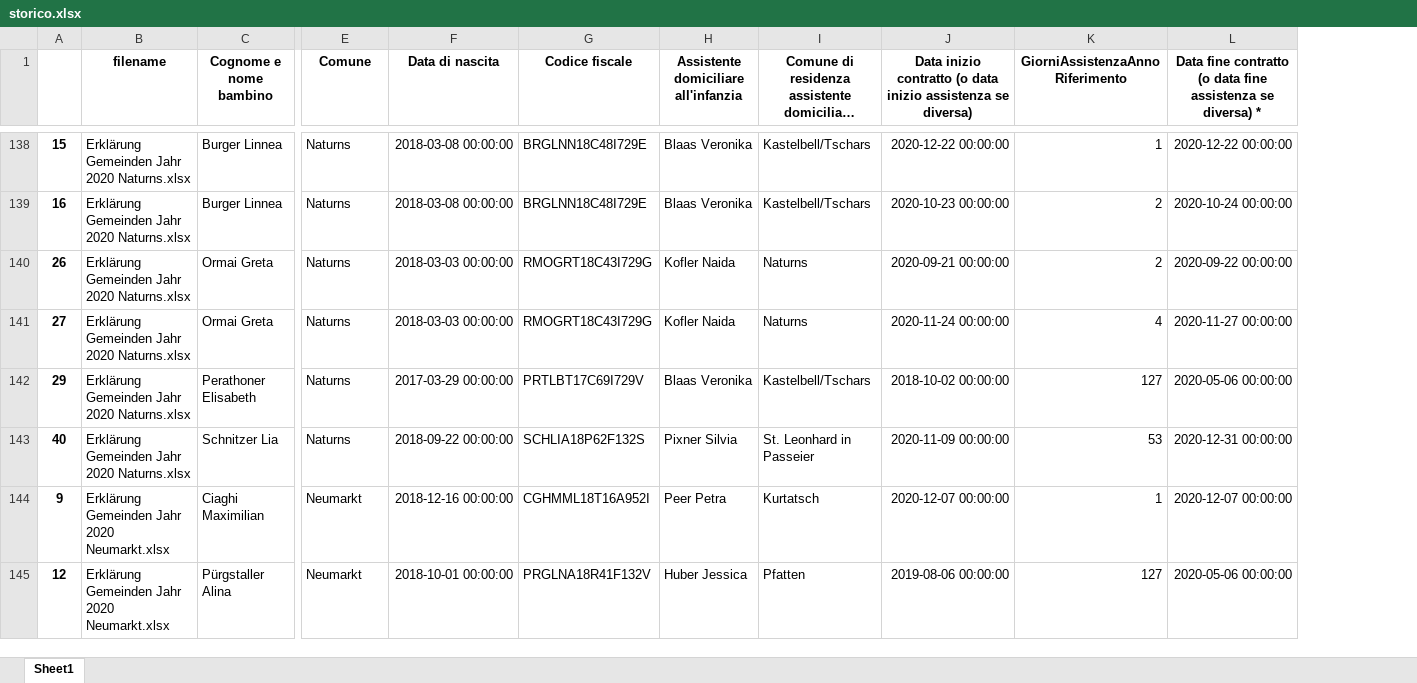
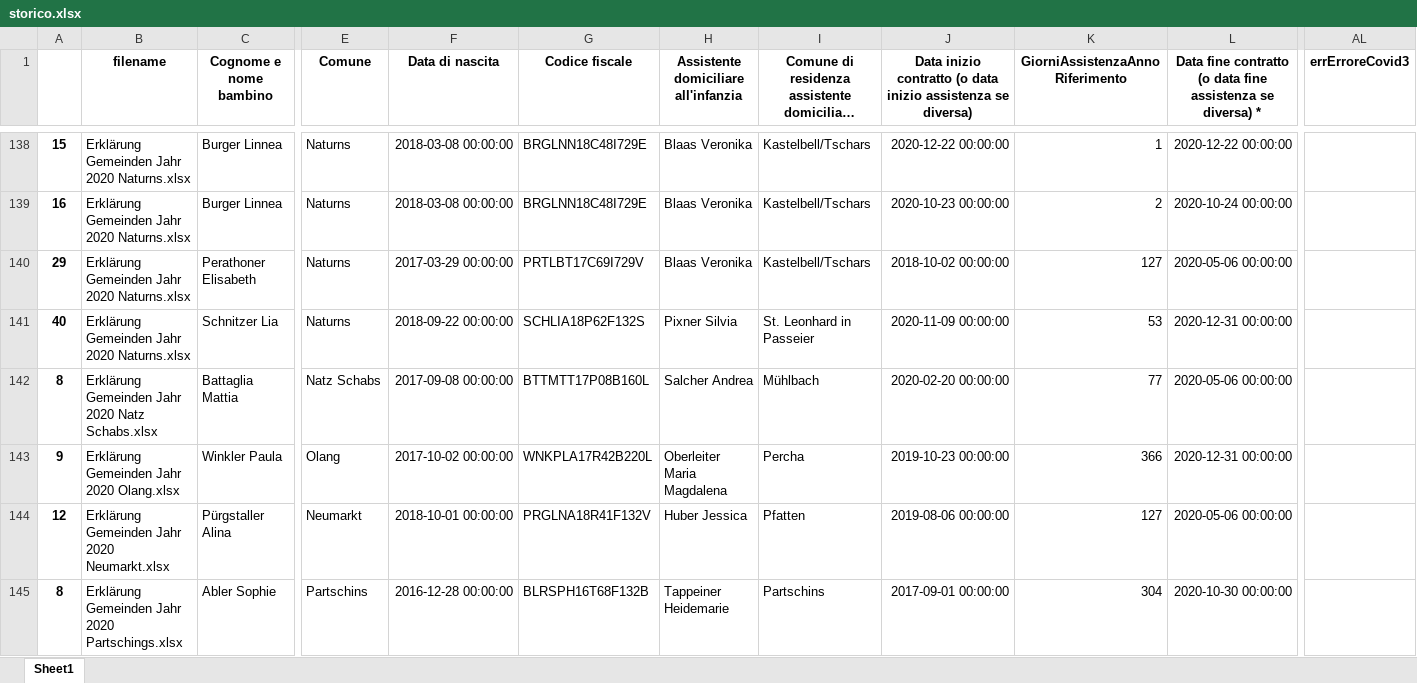
Before and after one commit to stfzz/max, an Excel workbook: storico.xlsx, sheet Sheet1, drawn as a sheet; only a part is shown, gaps mark what is left out; long unchanged cells end in …; values as stored, in another font and other column widths than the file's, no borders; removed rows and columns are numbered as before the commit, all else as after; rows hold the shown columns only; the diff covers the shown part only; the diff names each change by its address in the sheet, - before the commit and + after, or states it on an @@ line.

```diff
--- a/storico.xlsx (sheet Sheet1)
+++ b/storico.xlsx (sheet Sheet1)
+column AL (errErroreCovid3), empty
-row 140: 26 | Erklärung Gemeinden Jahr 2020 Naturns.xlsx | Ormai Greta | Naturns | 2018-03-03 00:00:00 | RMOGRT18C43I729G | Kofler Naida | Naturns | 2020-09-21 00:00:00 | 2 | 2020-09-22 00:00:00
-row 141: 27 | Erklärung Gemeinden Jahr 2020 Naturns.xlsx | Ormai Greta | Naturns | 2018-03-03 00:00:00 | RMOGRT18C43I729G | Kofler Naida | Naturns | 2020-11-24 00:00:00 | 4 | 2020-11-27 00:00:00
@@ row 134 moved to row 142: 8 @@
-B143 (filename): Erklärung Gemeinden Jahr 2020 Neumarkt.xlsx
+B143 (filename): Erklärung Gemeinden Jahr 2020 Olang.xlsx
-C143 (Cognome e nome bambino): Ciaghi Maximilian
+C143 (Cognome e nome bambino): Winkler Paula
-E143 (Comune): Neumarkt
+E143 (Comune): Olang
-F143 (Data di nascita): 2018-12-16 00:00:00
+F143 (Data di nascita): 2017-10-02 00:00:00
-G143 (Codice fiscale): CGHMML18T16A952I
+G143 (Codice fiscale): WNKPLA17R42B220L
-H143: Peer Petra
+H143: Oberleiter Maria Magdalena
-I143: Kurtatsch
+I143: Percha
-J143: 2020-12-07 00:00:00
+J143: 2019-10-23 00:00:00
-K143 (GiorniAssistenzaAnnoRiferimento): 1
+K143 (GiorniAssistenzaAnnoRiferimento): 366
-L143: 2020-12-07 00:00:00
+L143: 2020-12-31 00:00:00
@@ row 148 moved to row 145: 8 @@
```
Also changed, not shown: 23 added rows, 9 removed rows, 34 moved rows and 12 edited cells elsewhere in this sheet, 4 other files.
